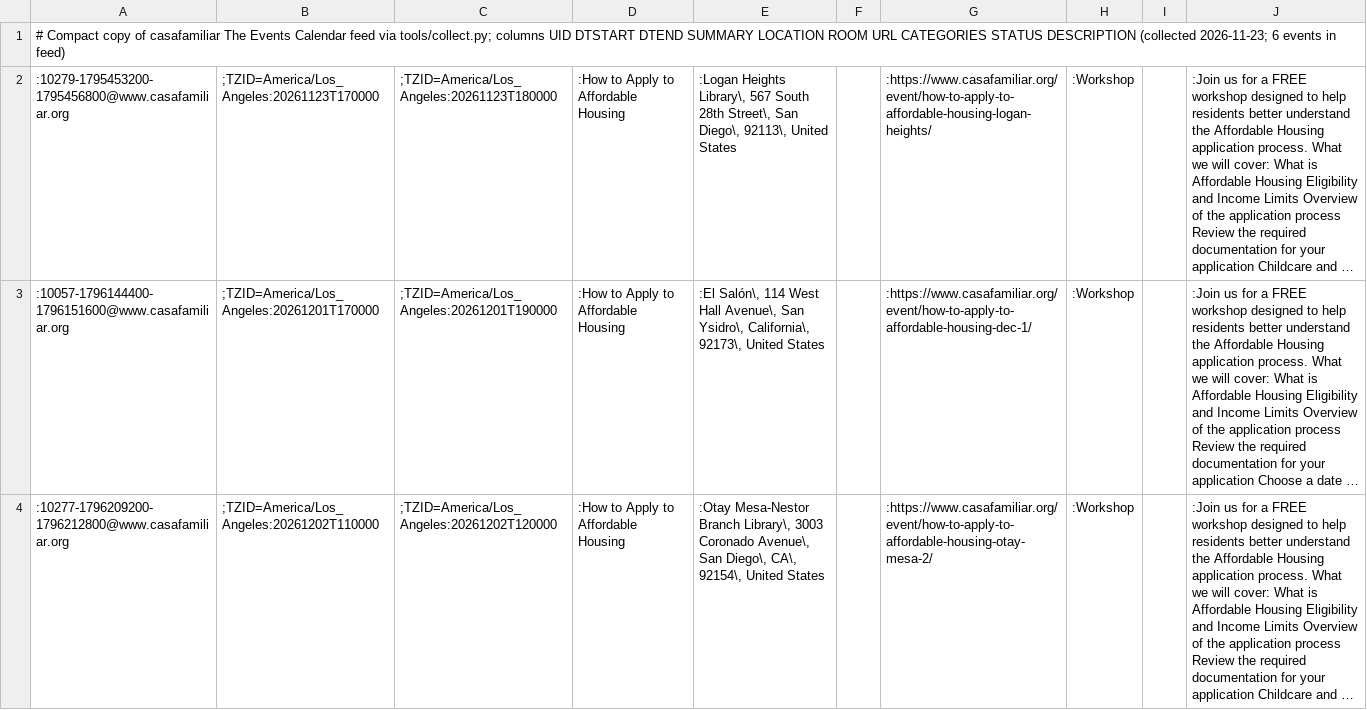
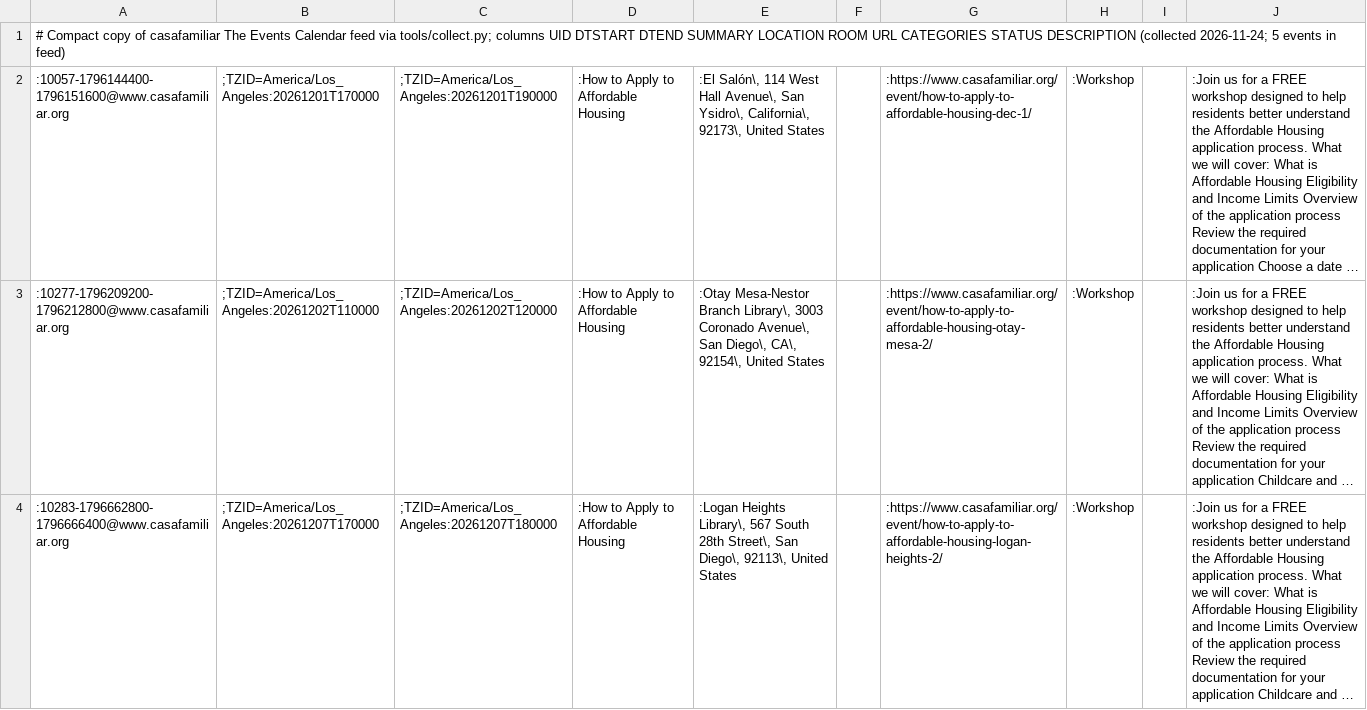
Before and after one commit to jntd/sd-immigration-calendar, a TSV file: automation/raw/casafamiliar.tsv, drawn as a sheet; only a part is shown; the shorter side is filled out with more unchanged rows; the diff names each change by its address in the sheet, - before the commit and + after, or states it on an @@ line.

```diff
--- a/automation/raw/casafamiliar.tsv
+++ b/automation/raw/casafamiliar.tsv
-A1: …DESCRIPTION (collected 2026-11-23; 6 events in…
+A1: …DESCRIPTION (collected 2026-11-24; 5 events in…
-row 2: :10279-1795453200-1795456800@www.casafamiliar.org | ;TZID=America/Los_Angeles:20261123T170000 | ;TZID=America/Los_Angeles:20261123T180000 | :How to Apply to Affordable Housing | :Logan Heights Library\, 567 South 28th Street\, San Diego\, 92113\, United States |  | :https://www.casafamiliar.org/event/how-to-apply-to-affordable-housing-logan-heights/ | :Workshop |  | :Join us for a FREE workshop designed to help residents better understand the Affordable Housing application process. What we will cover: What is Affordable Housing Eligibility and Income Limits Overview of the application process Review the required documentation for your application Childcare and …
```
Also changed, not shown: automation/raw/coronado.tsv, automation/raw/escondido.tsv, 11 other files.
